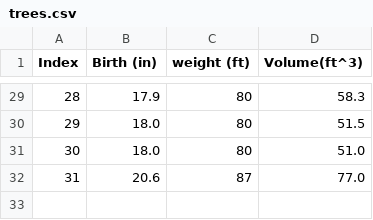
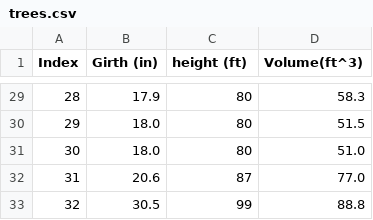
Before and after one commit to RShivathanu/PySpark, a CSV file: trees.csv, drawn as a sheet; only a part is shown, gaps mark what is left out; the diff names each change by its address in the sheet, - before the commit and + after, or states it on an @@ line.

Commit message:
Again changed weight to height

```diff
--- a/trees.csv
+++ b/trees.csv
-B1: Birth (in)
+B1: Girth (in)
-C1: weight (ft)
+C1: height (ft)
+row 33: 32 | 30.5 | 99 | 88.8
```
